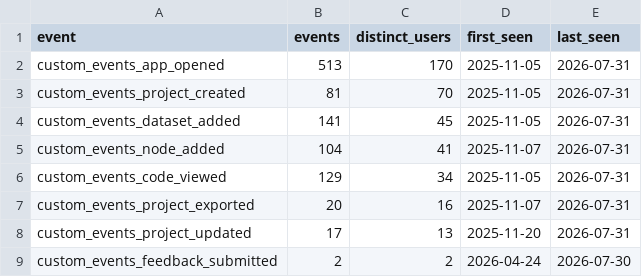
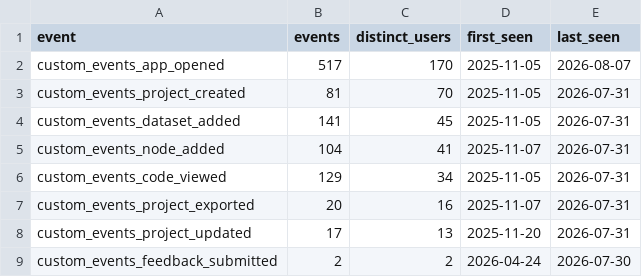
Before and after one commit to kedro-org/kedro-pycafe-data, a CSV file: data/02_intermediate/builder_events_summary.csv, drawn as a sheet.

```diff
--- a/data/02_intermediate/builder_events_summary.csv
+++ b/data/02_intermediate/builder_events_summary.csv
@@ -1,3 +1,3 @@
 "event","events","distinct_users","first_seen","last_seen"
-"custom_events_app_opened",513,170,2025-11-05,2026-07-31
+"custom_events_app_opened",517,170,2025-11-05,2026-08-07
 "custom_events_project_created",81,70,2025-11-05,2026-07-31
```
Also changed, not shown: data/02_intermediate/builder_events_monthly.csv, data/02_intermediate/cohort_retention.csv, 9 other files.
